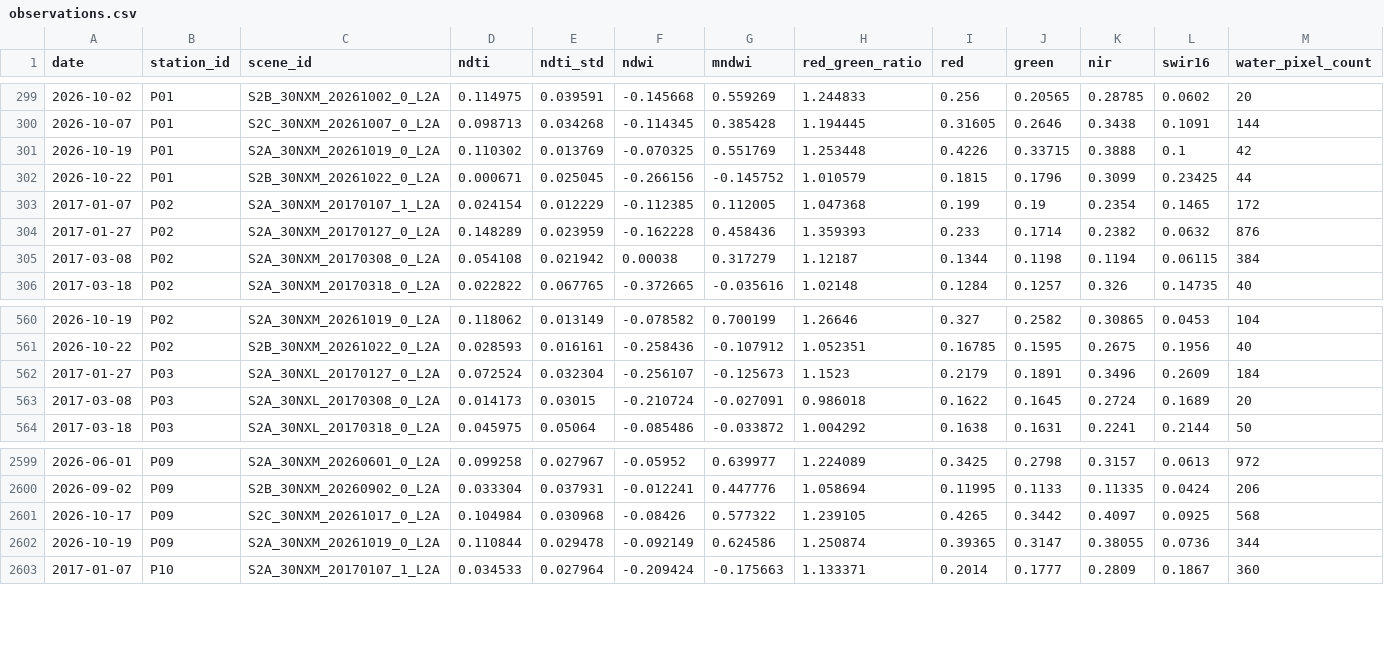
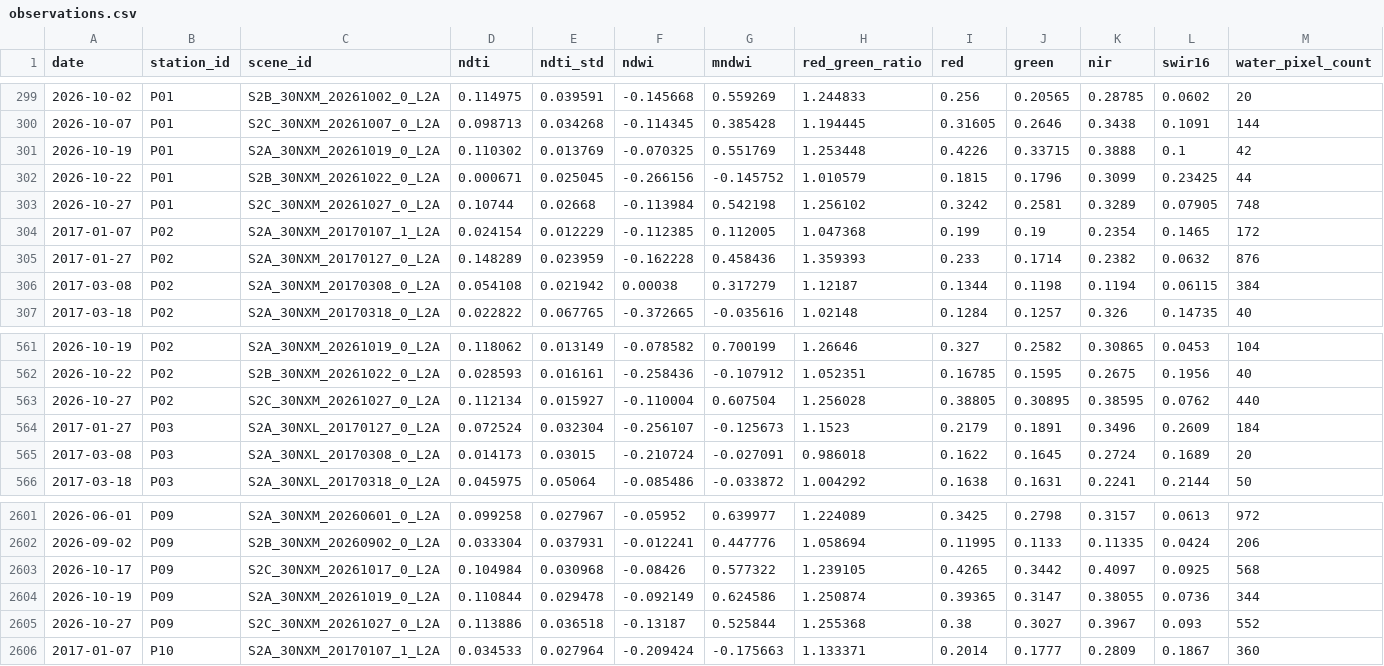
Before and after one commit to virgiljunioradoleyine-stack/OLAG_GRC, a CSV file: data/observations/observations.csv, drawn as a sheet; only a part is shown, gaps mark what is left out; rows hold the shown columns only; the diff names each change by its address in the sheet, - before the commit and + after, or states it on an @@ line.

```diff
--- a/data/observations/observations.csv
+++ b/data/observations/observations.csv
+row 303: 2026-10-27 | P01 | S2C_30NXM_20261027_0_L2A | 0.10744 | 0.02668 | -0.113984 | 0.542198 | 1.256102 | 0.3242 | 0.2581 | 0.3289 | 0.07905 | 748
+row 563: 2026-10-27 | P02 | S2C_30NXM_20261027_0_L2A | 0.112134 | 0.015927 | -0.110004 | 0.607504 | 1.256028 | 0.38805 | 0.30895 | 0.38595 | 0.0762 | 440
+row 2605: 2026-10-27 | P09 | S2C_30NXM_20261027_0_L2A | 0.113886 | 0.036518 | -0.13187 | 0.525844 | 1.255368 | 0.38 | 0.3027 | 0.3967 | 0.093 | 552
```
Also changed, not shown: data/rainfall/P03.csv, data/rainfall/P04.csv, 10 other files.
